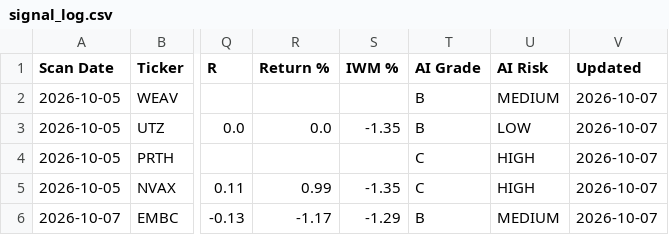
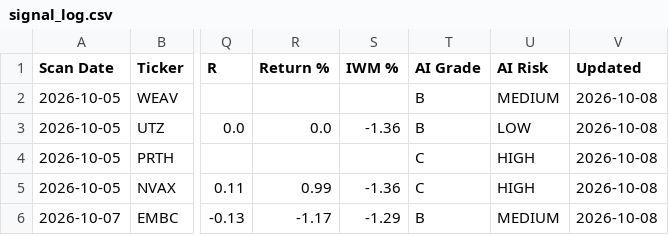
Before and after one commit to wolfmanex/trading-dashboard, a CSV file: signal_log.csv, drawn as a sheet; only a part is shown, gaps mark what is left out; the diff names each change by its address in the sheet, - before the commit and + after, or states it on an @@ line.

```diff
--- a/signal_log.csv
+++ b/signal_log.csv
-V2:V6 (Updated): 2026-10-07
+V2:V6 (Updated): 2026-10-08
-S3 (IWM %): -1.35
+S3 (IWM %): -1.36
-S5 (IWM %): -1.35
+S5 (IWM %): -1.36
```
